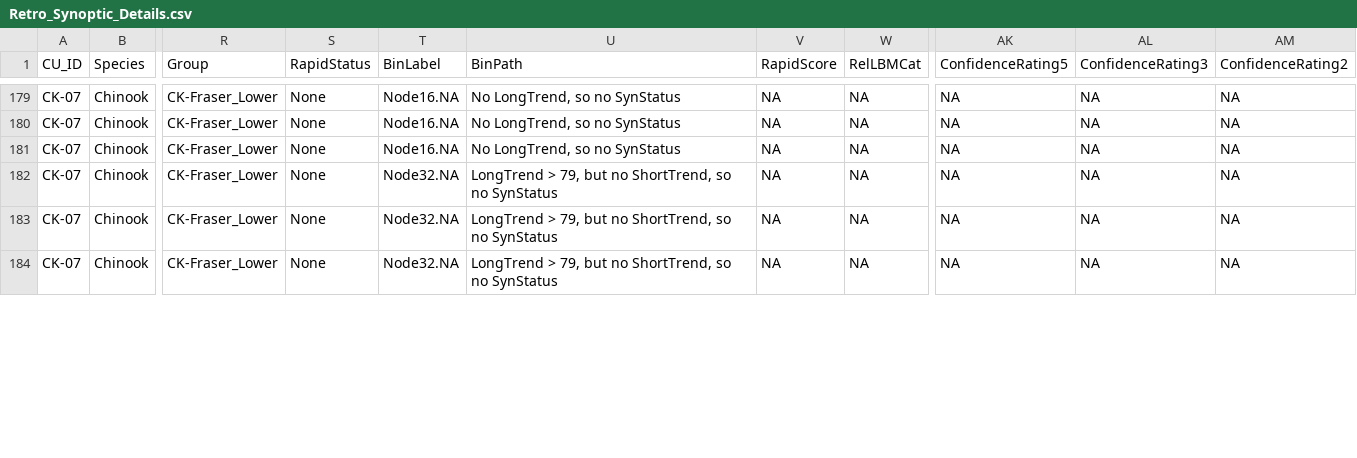
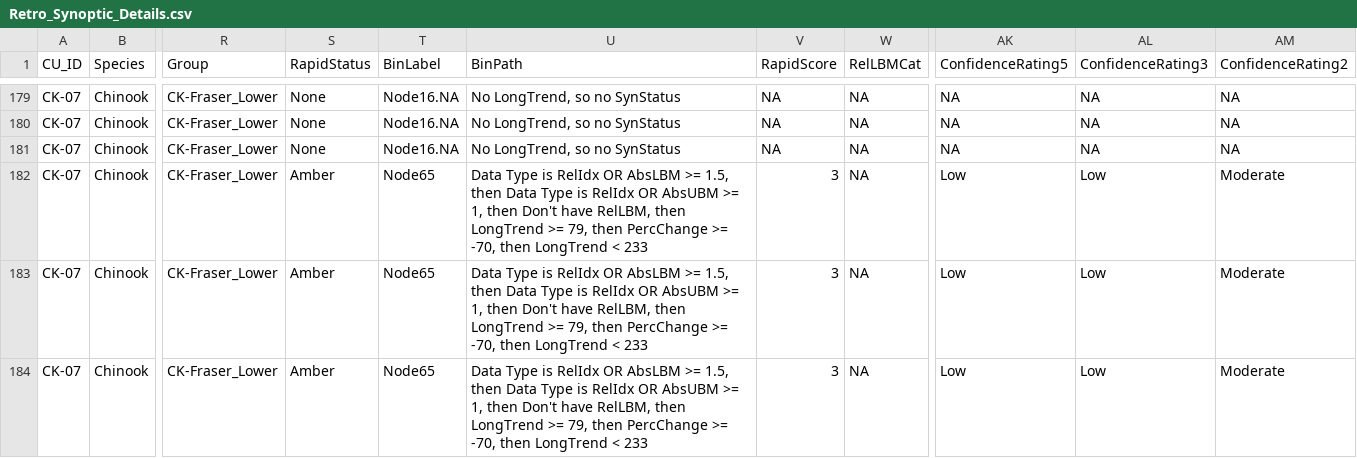
Before and after one commit to BronwynMacDonald/Scanner-Data-Processing, a CSV file: DATA_OUT/Retro_Synoptic_Details.csv, drawn as a sheet; only a part is shown, gaps mark what is left out; the diff covers the shown part only; the diff names each change by its address in the sheet, - before the commit and + after, or states it on an @@ line.

Commit message:
algo tweak: nodes 32 and 64

```diff
--- a/DATA_OUT/Retro_Synoptic_Details.csv
+++ b/DATA_OUT/Retro_Synoptic_Details.csv
-S182:S184 (RapidStatus): None
+S182:S184 (RapidStatus): Amber
-T182:T184 (BinLabel): Node32.NA
+T182:T184 (BinLabel): Node65
-U182:U184 (BinPath): LongTrend > 79, but no ShortTrend, so no SynStatus
+U182:U184 (BinPath): Data Type is RelIdx OR AbsLBM >= 1.5, then Data Type is RelIdx OR AbsUBM >= 1, then Don't have RelLBM, then LongTrend >= 79, then PercChange >= -70, then LongTrend < 233
-V182:V184 (RapidScore): NA
+V182:V184 (RapidScore): 3
-AK182:AK184 (ConfidenceRating5): NA
+AK182:AK184 (ConfidenceRating5): Low
-AL182:AL184 (ConfidenceRating3): NA
+AL182:AL184 (ConfidenceRating3): Low
-AM182:AM184 (ConfidenceRating2): NA
+AM182:AM184 (ConfidenceRating2): Moderate
```
Also changed, not shown: 63 edited cells elsewhere in this file, DATA_OUT/Retro_Synoptic_Details_SkeenaMODS.csv, DATA_PROCESSING/Retro_Results_LT3.csv, 2 other files.
